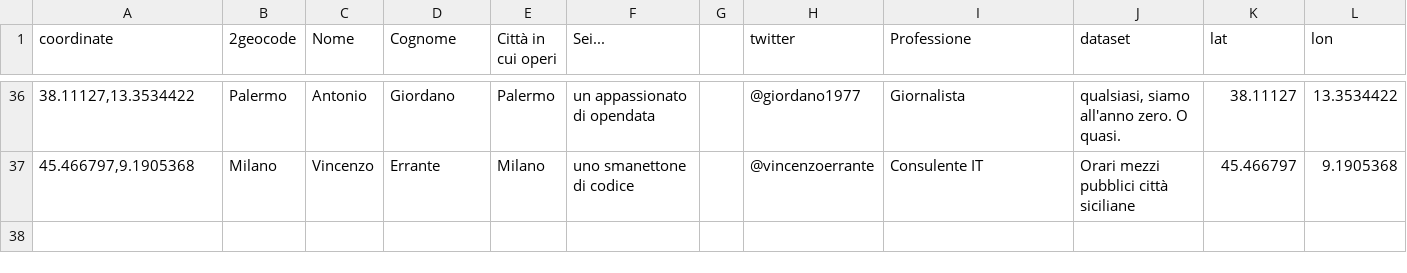
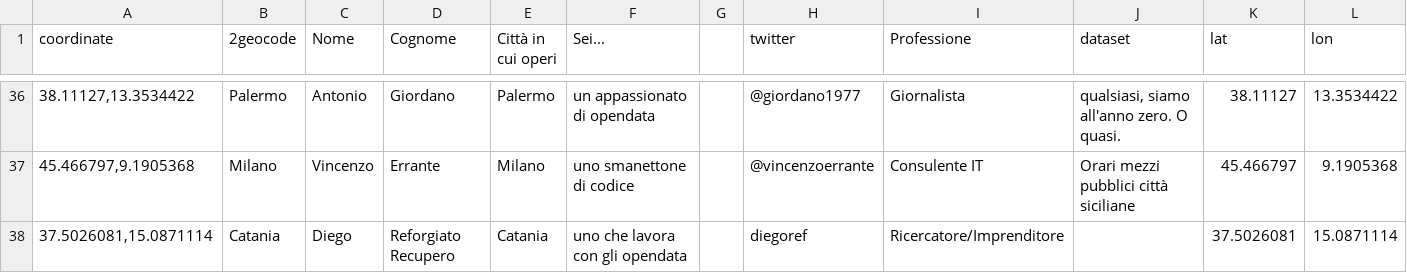
Before and after one commit to aborruso/stsmed, a CSV file: geocoded.csv, drawn as a sheet; only a part is shown, gaps mark what is left out.

Commit message:
Update geocoded.csv

```diff
--- a/geocoded.csv
+++ b/geocoded.csv
@@ -37 +37,2 @@ coordinate,2geocode,Nome,Cognome,Città in cui operi,Sei...,,twitter,Professione
 "45.466797,9.1905368",Milano,Vincenzo,Errante,Milano,uno smanettone di codice,,@vincenzoerrante,Consulente IT,Orari mezzi pubblici città siciliane,45.466797,9.1905368
+"37.5026081,15.0871114",Catania,Diego,Reforgiato Recupero,Catania,uno che lavora con gli opendata,,diegoref,Ricercatore/Imprenditore,,37.5026081,15.0871114
```
